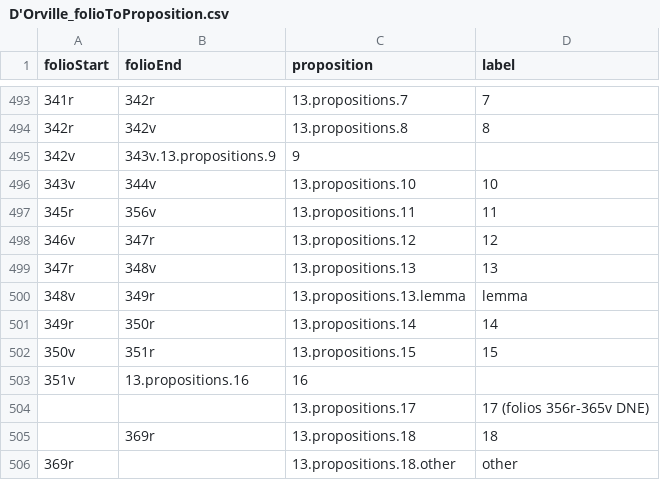
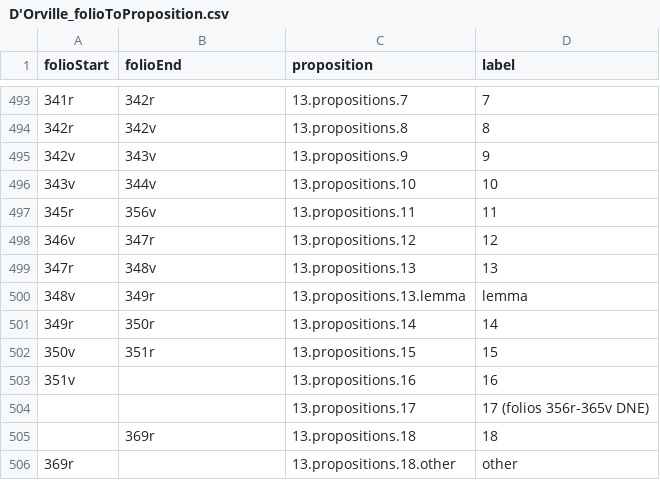
Before and after one commit to HCMID/schemata, a CSV file: D'Orville_folioToProposition.csv, drawn as a sheet; only a part is shown, gaps mark what is left out.

Commit message:
Update D'Orville_folioToProposition.csv

```diff
--- a/D'Orville_folioToProposition.csv
+++ b/D'Orville_folioToProposition.csv
@@ -494,3 +494,3 @@ folioStart,folioEnd,proposition,label
 342r,342v,13.propositions.8,8
-342v,343v.13.propositions.9,9
+342v,343v,13.propositions.9,9
 343v,344v,13.propositions.10,10
@@ -502,3 +502,3 @@ folioStart,folioEnd,proposition,label
 350v,351r,13.propositions.15,15
-351v,13.propositions.16,16
+351v,,13.propositions.16,16
 ,,13.propositions.17,17 (folios 356r-365v DNE)
```
